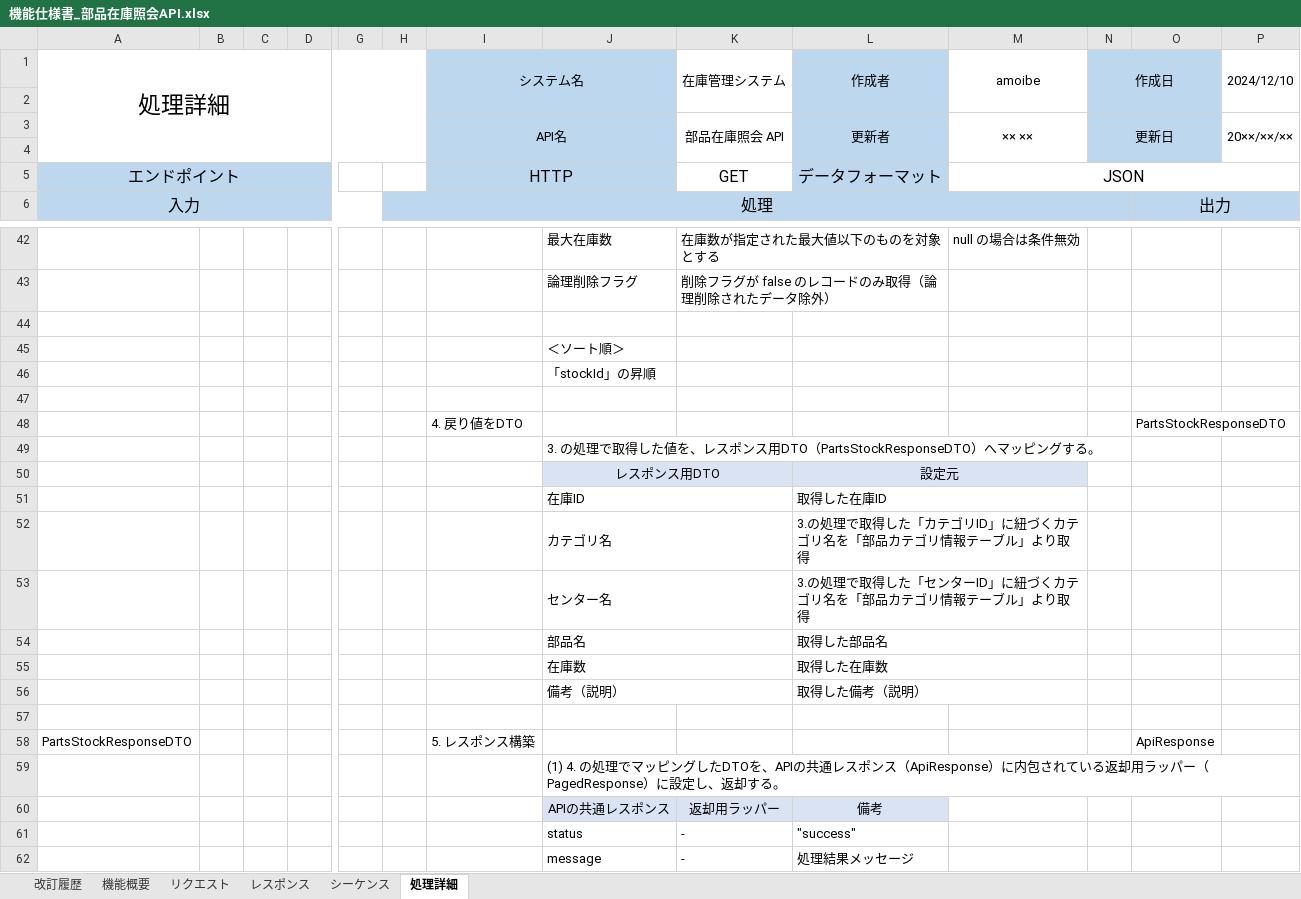
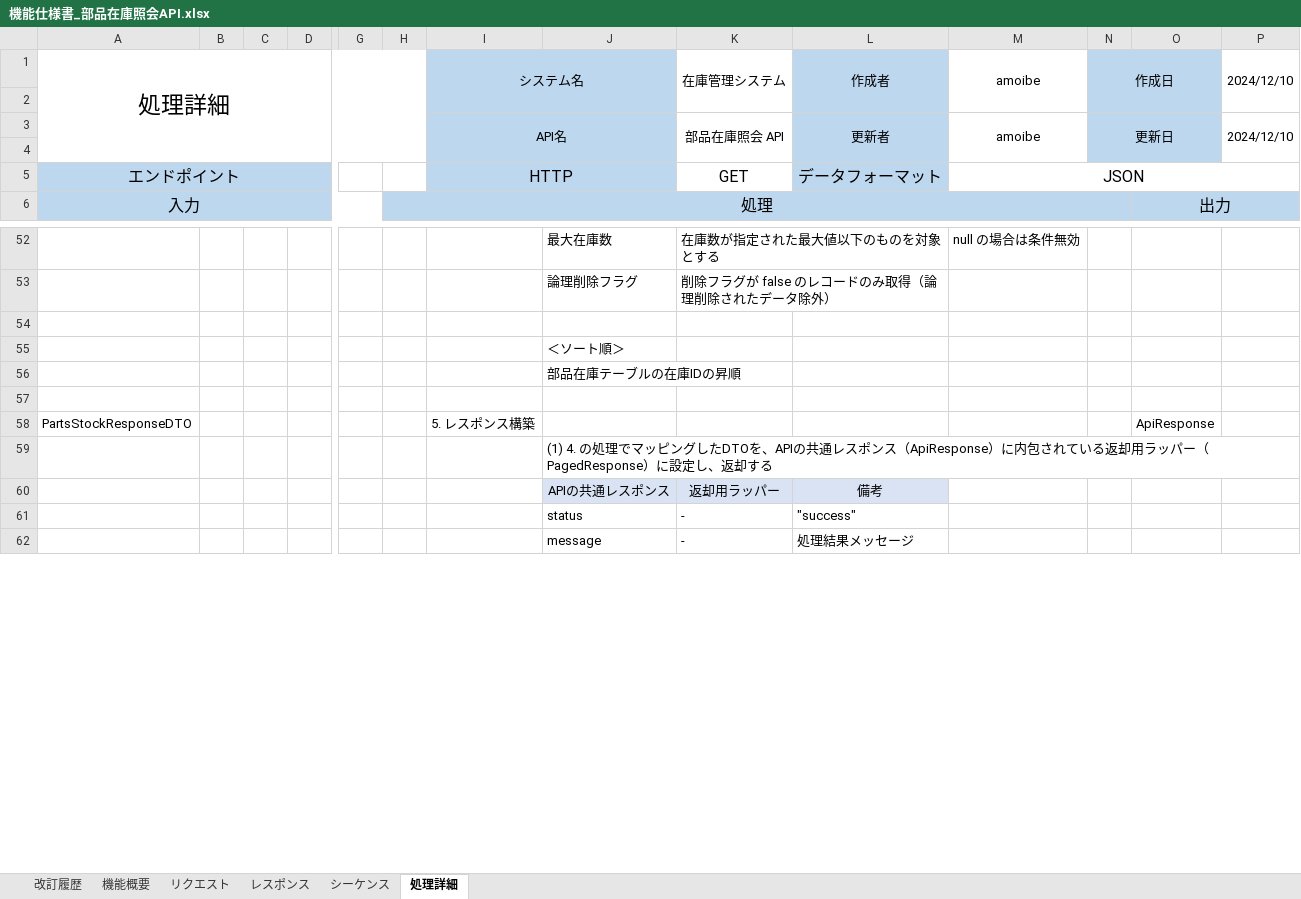
Before and after one commit to digital-ojt/development-Java-apiCourse, an Excel workbook: docs/設計/部品在庫管理/機能仕様書_部品在庫照会API.xlsx, sheet 処理詳細, drawn as a sheet; only a part is shown, gaps mark what is left out; values as stored, in another font and other column widths than the file's, no borders; removed rows and columns are numbered as before the commit, all else as after; rows hold the shown columns only; the diff covers the shown part only; the diff names each change by its address in the sheet, - before the commit and + after, or states it on an @@ line.

```diff
--- a/docs/設計/部品在庫管理/機能仕様書_部品在庫照会API.xlsx (sheet 処理詳細)
+++ b/docs/設計/部品在庫管理/機能仕様書_部品在庫照会API.xlsx (sheet 処理詳細)
-M3: ×× ××
+M3: amoibe
-P3: 20××/××/××
+P3: 2024/12/10
-J56: 「stockId」の昇順
+J56: 部品在庫テーブルの在庫IDの昇順
-row 47: (empty)
-row 48:  |  |  |  |  |  | 4. 戻り値をDTO |  |  |  |  |  | PartsStockResponseDTO
-row 49:  |  |  |  |  |  |  | 3. の処理で取得した値を、レスポンス用DTO（PartsStockResponseDTO）へマッピングする。
@@ row 50 moved to row 33: レスポンス用DTO @@
-row 51:  |  |  |  |  |  |  | 在庫ID |  | 取得した在庫ID
-row 52:  |  |  |  |  |  |  | カテゴリ名 |  | 3.の処理で取得した「カテゴリID」に紐づくカテゴリ名を「部品カテゴリ情報テーブル」より取得
-row 53:  |  |  |  |  |  |  | センター名 |  | 3.の処理で取得した「センターID」に紐づくカテゴリ名を「部品カテゴリ情報テーブル」より取得
-row 54:  |  |  |  |  |  |  | 部品名 |  | 取得した部品名
-row 55:  |  |  |  |  |  |  | 在庫数 |  | 取得した在庫数
-row 56:  |  |  |  |  |  |  | 備考（説明） |  | 取得した備考（説明）
-J59: …返却する。
+J59: …返却する
```
Also changed, not shown: 9 added rows and 2 edited cells elsewhere in this sheet, sheet シーケンス, sheet リクエスト, sheet 機能概要, sheet レスポンス, 4 other files.
